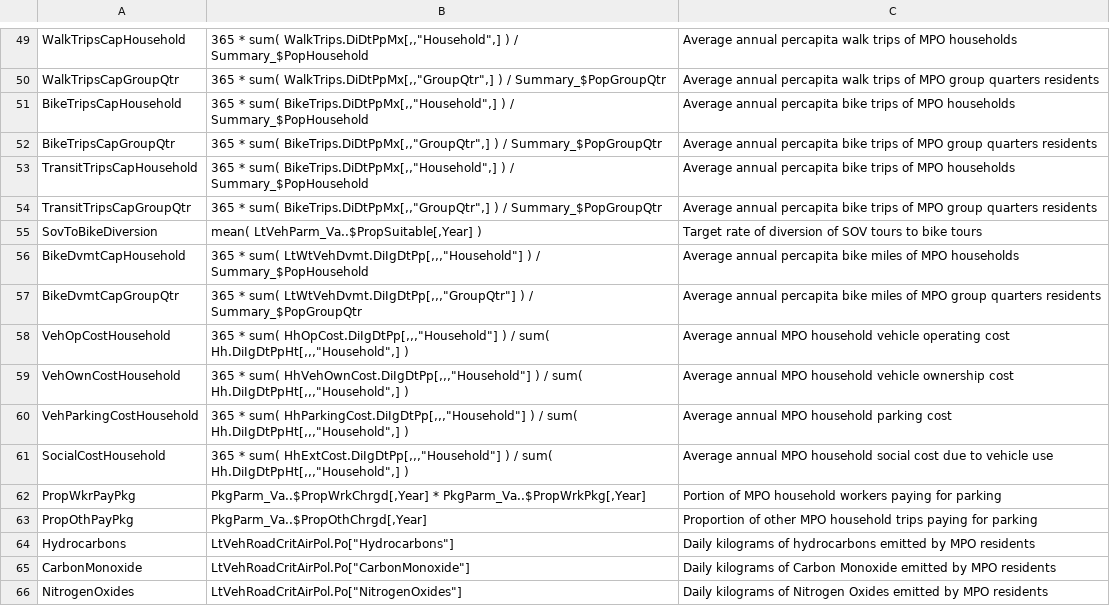
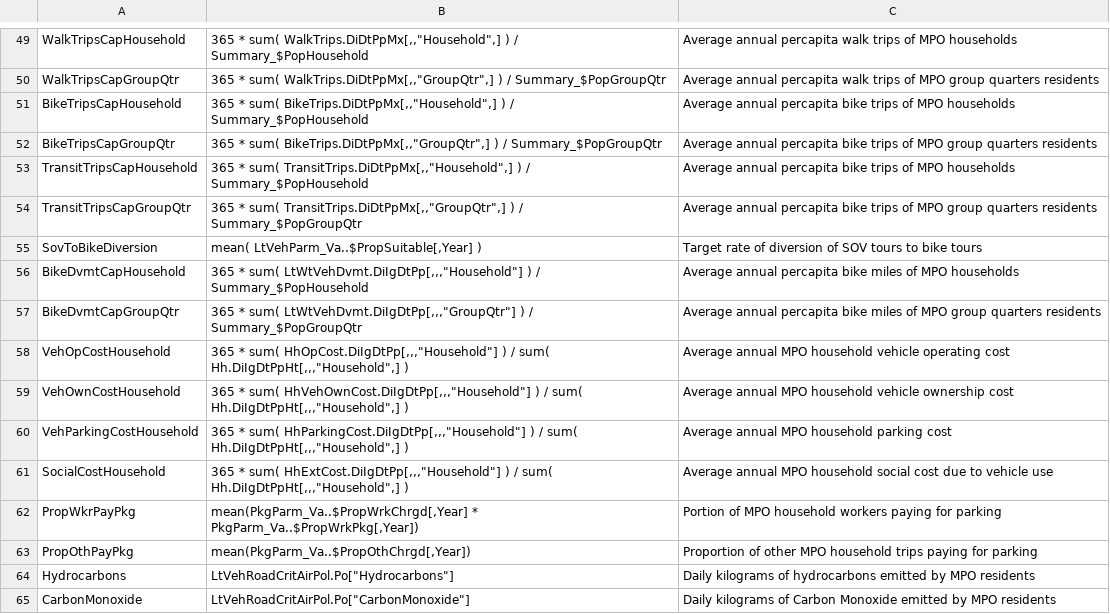
Before and after one commit to gregorbj/RSPM, a CSV file: Version_3.6/Example/scripts/area_measures_spec.csv, drawn as a sheet; only a part is shown, gaps mark what is left out; the shorter side is filled out with more unchanged rows.

Commit message:
Correct V3.6 area_measures_spec.csv calculation for average transit trips and recalculate summary_area_measures.csv

```diff
--- a/Version_3.6/Example/scripts/area_measures_spec.csv
+++ b/Version_3.6/Example/scripts/area_measures_spec.csv
@@ -52,4 +52,4 @@ BikeTripsCapHousehold,"365 * sum( BikeTrips.DiDtPpMx[,,""Household"",] ) / Summa
 BikeTripsCapGroupQtr,"365 * sum( BikeTrips.DiDtPpMx[,,""GroupQtr"",] ) / Summary_$PopGroupQtr",Average annual percapita bike trips of MPO group quarters residents
-TransitTripsCapHousehold,"365 * sum( BikeTrips.DiDtPpMx[,,""Household"",] ) / Summary_$PopHousehold",Average annual percapita bike trips of MPO households
-TransitTripsCapGroupQtr,"365 * sum( BikeTrips.DiDtPpMx[,,""GroupQtr"",] ) / Summary_$PopGroupQtr",Average annual percapita bike trips of MPO group quarters residents
+TransitTripsCapHousehold,"365 * sum( TransitTrips.DiDtPpMx[,,""Household"",] ) / Summary_$PopHousehold",Average annual percapita bike trips of MPO households
+TransitTripsCapGroupQtr,"365 * sum( TransitTrips.DiDtPpMx[,,""GroupQtr"",] ) / Summary_$PopGroupQtr",Average annual percapita bike trips of MPO group quarters residents
 SovToBikeDiversion,"mean( LtVehParm_Va..$PropSuitable[,Year] )",Target rate of diversion of SOV tours to bike tours
@@ -61,4 +61,4 @@ VehParkingCostHousehold,"365 * sum( HhParkingCost.DiIgDtPp[,,,""Household""]  )
 SocialCostHousehold,"365 * sum( HhExtCost.DiIgDtPp[,,,""Household""] ) / sum( Hh.DiIgDtPpHt[,,,""Household"",] )",Average annual MPO household social cost due to vehicle use
-PropWkrPayPkg,"PkgParm_Va..$PropWrkChrgd[,Year] *  PkgParm_Va..$PropWrkPkg[,Year]",Portion of MPO household workers paying for parking
-PropOthPayPkg,"PkgParm_Va..$PropOthChrgd[,Year]",Proportion of other MPO household trips paying for parking
+PropWkrPayPkg,"mean(PkgParm_Va..$PropWrkChrgd[,Year] *  PkgParm_Va..$PropWrkPkg[,Year])",Portion of MPO household workers paying for parking
+PropOthPayPkg,"mean(PkgParm_Va..$PropOthChrgd[,Year])",Proportion of other MPO household trips paying for parking
 Hydrocarbons,"LtVehRoadCritAirPol.Po[""Hydrocarbons""]",Daily kilograms of hydrocarbons emitted by MPO residents
```
Also changed, not shown: Version_3.6/Example/scenario/outputs/summary_area_measures.csv, 1 other file.
